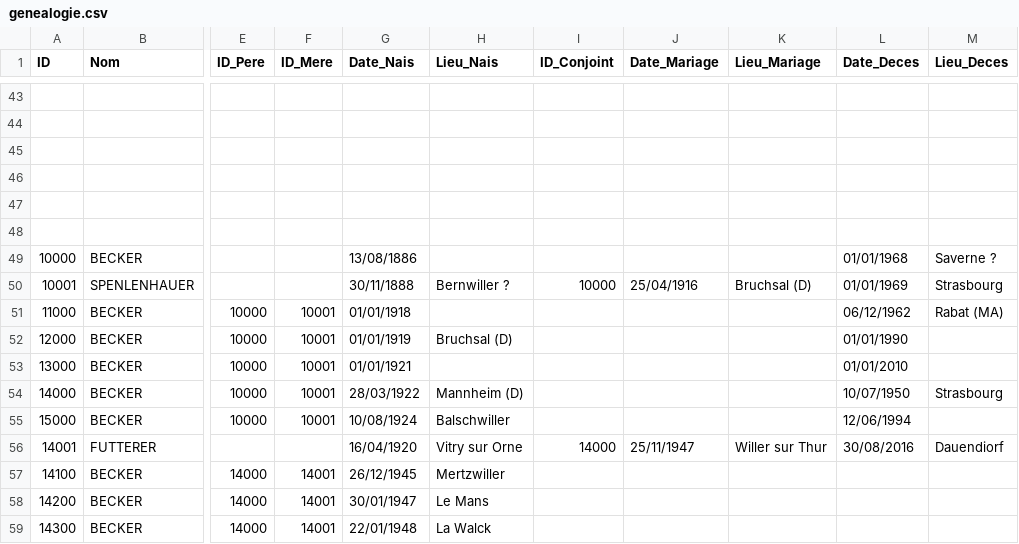
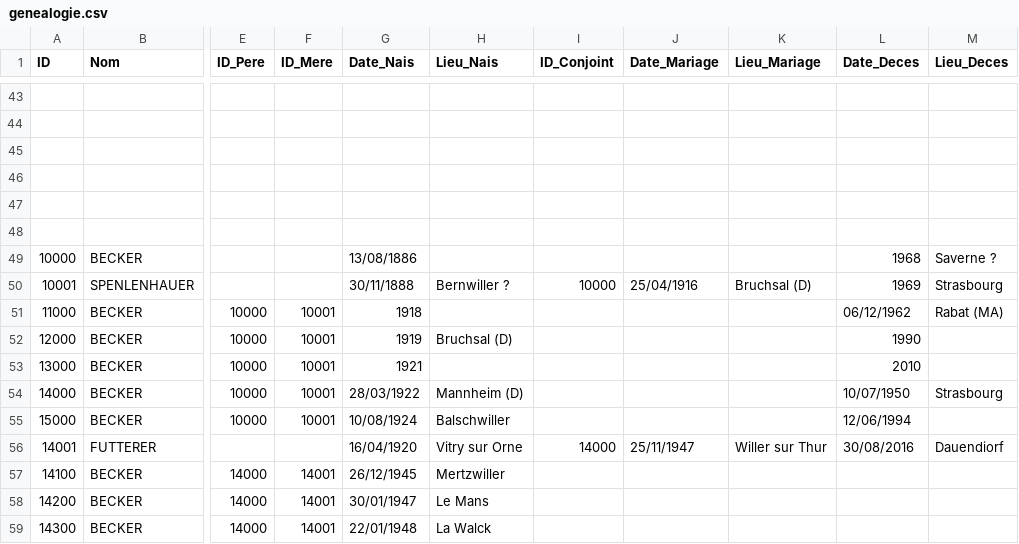
Before and after one commit to AJB1000/gb, a CSV file: genealogie.csv, drawn as a sheet; only a part is shown, gaps mark what is left out; the diff names each change by its address in the sheet, - before the commit and + after, or states it on an @@ line.

```diff
--- a/genealogie.csv
+++ b/genealogie.csv
-L49 (Date_Deces): 01/01/1968
+L49 (Date_Deces): 1968
-L50 (Date_Deces): 01/01/1969
+L50 (Date_Deces): 1969
-G51 (Date_Nais): 01/01/1918
+G51 (Date_Nais): 1918
-G52 (Date_Nais): 01/01/1919
+G52 (Date_Nais): 1919
-L52 (Date_Deces): 01/01/1990
+L52 (Date_Deces): 1990
-G53 (Date_Nais): 01/01/1921
+G53 (Date_Nais): 1921
-L53 (Date_Deces): 01/01/2010
+L53 (Date_Deces): 2010
```
Also changed, not shown: 1 other file.
